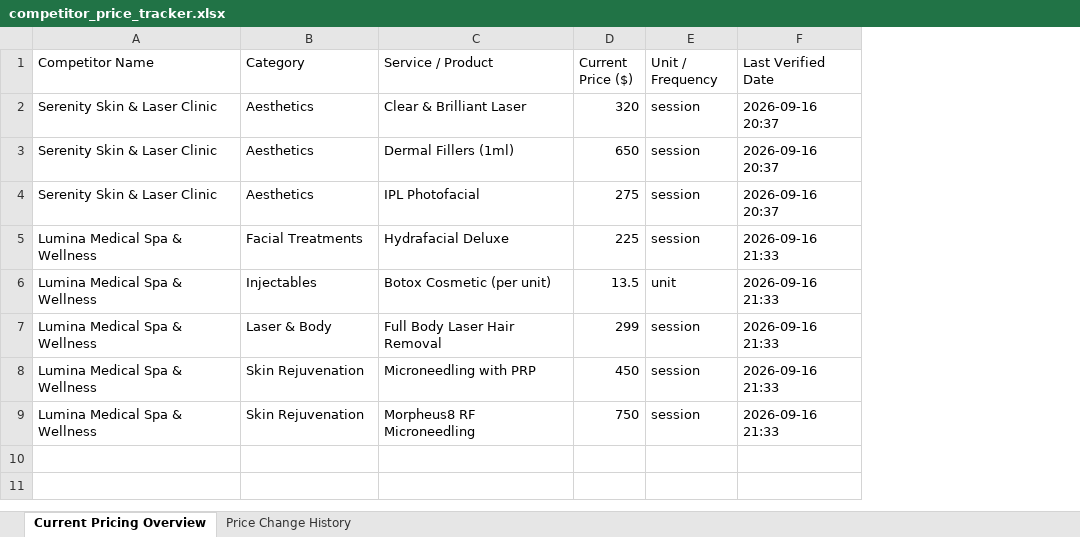
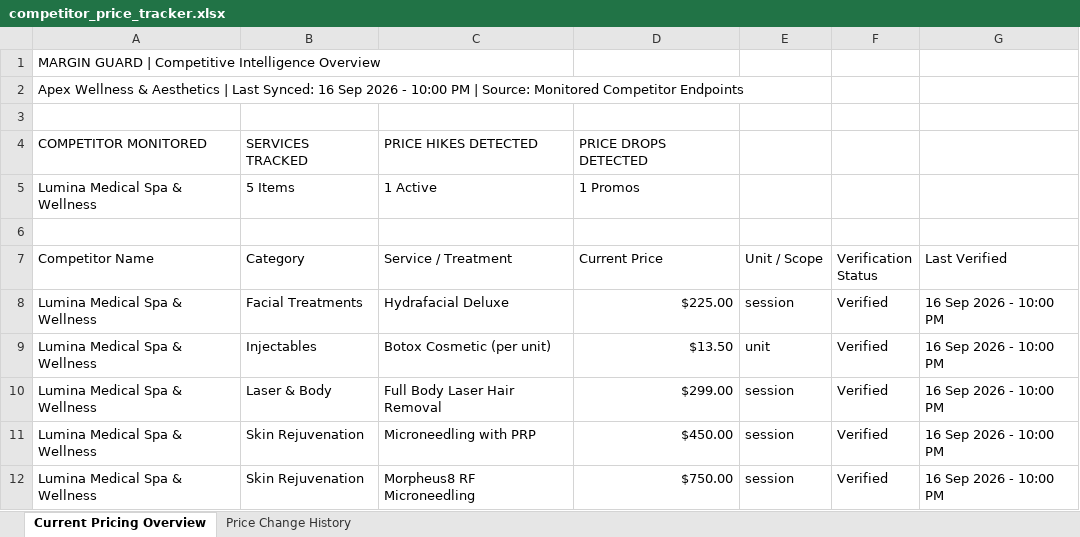
Before and after one commit to Varun2045/MarginGuard, an Excel workbook: data/competitor_price_tracker.xlsx, sheet Current Pricing Overview, drawn as a sheet; values as stored, in another font and other column widths than the file's, no cell formats; removed rows and columns are numbered as before the commit, all else as after; the diff names each change by its address in the sheet, - before the commit and + after, or states it on an @@ line.

```diff
--- a/data/competitor_price_tracker.xlsx (sheet Current Pricing Overview)
+++ b/data/competitor_price_tracker.xlsx (sheet Current Pricing Overview)
-column D (Current Price ($)), rows 5-9: 225 | 13.5 | 299 | 450 | 750
+column D (Current Price), rows 8-12: $225.00 | $13.50 | $299.00 | $450.00 | $750.00
-column F (Last Verified Date), rows 5-9: all 2026-09-16 21:33
+column F (Verification Status), rows 8-12: all Verified
+column G (Last Verified), rows 8-12: all 16 Sep 2026 - 10:00 PM
+row 1: MARGIN GUARD | Competitive Intelligence Overview
+row 2: Apex Wellness & Aesthetics | Last Synced: 16 Sep 2026 - 10:00 PM | Source: Monitored Competitor Endpoints
+row 3: (empty)
+row 4: COMPETITOR MONITORED | SERVICES TRACKED | PRICE HIKES DETECTED | PRICE DROPS DETECTED
+row 5: Lumina Medical Spa & Wellness | 5 Items | 1 Active | 1 Promos
+row 6: (empty)
-C7: Service / Product
+C7: Service / Treatment
-E7: Unit / Frequency
+E7: Unit / Scope
-row 2: Serenity Skin & Laser Clinic | Aesthetics | Clear & Brilliant Laser | 320 | session | 2026-09-16 20:37
-row 3: Serenity Skin & Laser Clinic | Aesthetics | Dermal Fillers (1ml) | 650 | session | 2026-09-16 20:37
-row 4: Serenity Skin & Laser Clinic | Aesthetics | IPL Photofacial | 275 | session | 2026-09-16 20:37
```
Also changed, not shown: sheet Price Change History, cell formats, 1 other file.
